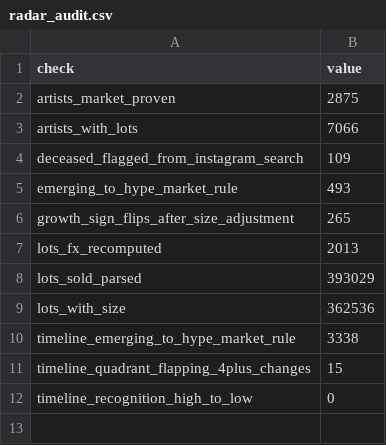
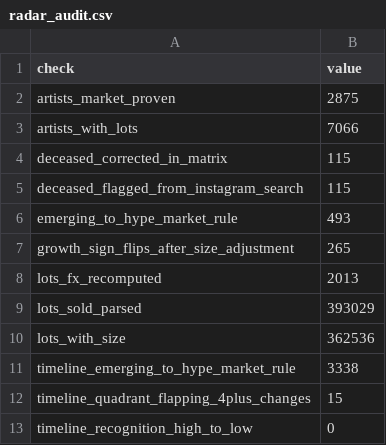
Before and after one commit to angelosalici3-cell/chess-coach-pro_2V, a CSV file: artsy-scraper/data/radar/radar_audit.csv, drawn as a sheet.

```diff
--- a/artsy-scraper/data/radar/radar_audit.csv
+++ b/artsy-scraper/data/radar/radar_audit.csv
@@ -3,3 +3,4 @@ artists_market_proven,2875
 artists_with_lots,7066
-deceased_flagged_from_instagram_search,109
+deceased_corrected_in_matrix,115
+deceased_flagged_from_instagram_search,115
 emerging_to_hype_market_rule,493
```
Also changed, not shown: artsy-scraper/data/ig_search_results.csv, artsy-scraper/data/radar/price_correlations_v2.csv, 6 other files.
